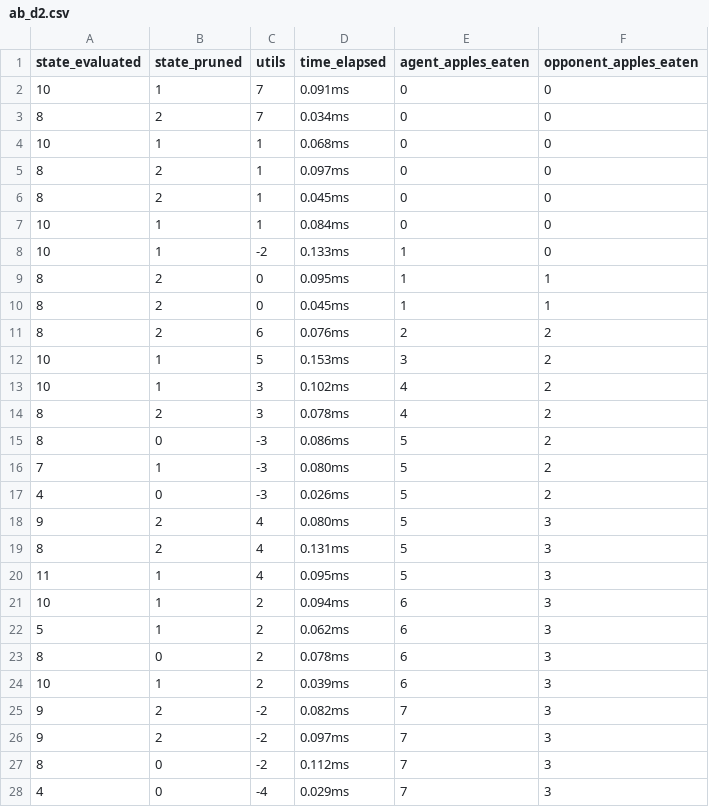
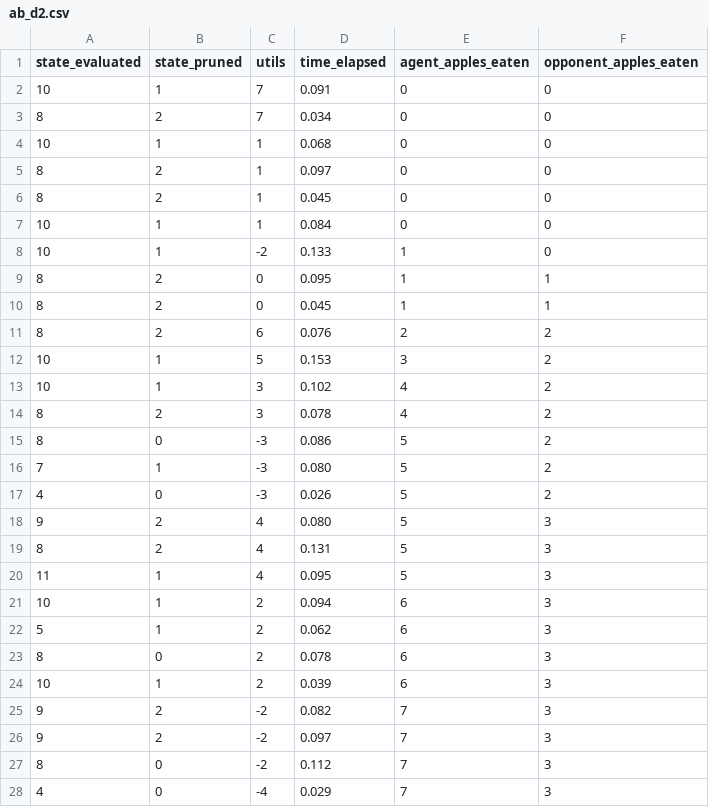
Before and after one commit to radityamuhammadf/G6_AdvancedAI_Snake, a CSV file: Evaluation_Data/AlphaBeta/ab_d2.csv, drawn as a sheet; only a part is shown; the diff covers the shown part only.

```diff
--- a/Evaluation_Data/AlphaBeta/ab_d2.csv
+++ b/Evaluation_Data/AlphaBeta/ab_d2.csv
@@ -2,27 +2,27 @@ state_evaluated, state_pruned, utils, time_elapsed, agent_apples_eaten, opponent
-10, 1, 7, 0.091ms, 0, 0
-8, 2, 7, 0.034ms, 0, 0
-10, 1, 1, 0.068ms, 0, 0
-8, 2, 1, 0.097ms, 0, 0
-8, 2, 1, 0.045ms, 0, 0
-10, 1, 1, 0.084ms, 0, 0
-10, 1, -2, 0.133ms, 1, 0
-8, 2, 0, 0.095ms, 1, 1
-8, 2, 0, 0.045ms, 1, 1
-8, 2, 6, 0.076ms, 2, 2
-10, 1, 5, 0.153ms, 3, 2
-10, 1, 3, 0.102ms, 4, 2
-8, 2, 3, 0.078ms, 4, 2
-8, 0, -3, 0.086ms, 5, 2
-7, 1, -3, 0.080ms, 5, 2
-4, 0, -3, 0.026ms, 5, 2
-9, 2, 4, 0.080ms, 5, 3
-8, 2, 4, 0.131ms, 5, 3
-11, 1, 4, 0.095ms, 5, 3
-10, 1, 2, 0.094ms, 6, 3
-5, 1, 2, 0.062ms, 6, 3
-8, 0, 2, 0.078ms, 6, 3
-10, 1, 2, 0.039ms, 6, 3
-9, 2, -2, 0.082ms, 7, 3
-9, 2, -2, 0.097ms, 7, 3
-8, 0, -2, 0.112ms, 7, 3
-4, 0, -4, 0.029ms, 7, 3
+10, 1, 7, 0.091, 0, 0
+8, 2, 7, 0.034, 0, 0
+10, 1, 1, 0.068, 0, 0
+8, 2, 1, 0.097, 0, 0
+8, 2, 1, 0.045, 0, 0
+10, 1, 1, 0.084, 0, 0
+10, 1, -2, 0.133, 1, 0
+8, 2, 0, 0.095, 1, 1
+8, 2, 0, 0.045, 1, 1
+8, 2, 6, 0.076, 2, 2
+10, 1, 5, 0.153, 3, 2
+10, 1, 3, 0.102, 4, 2
+8, 2, 3, 0.078, 4, 2
+8, 0, -3, 0.086, 5, 2
+7, 1, -3, 0.080, 5, 2
+4, 0, -3, 0.026, 5, 2
+9, 2, 4, 0.080, 5, 3
+8, 2, 4, 0.131, 5, 3
+11, 1, 4, 0.095, 5, 3
+10, 1, 2, 0.094, 6, 3
+5, 1, 2, 0.062, 6, 3
+8, 0, 2, 0.078, 6, 3
+10, 1, 2, 0.039, 6, 3
+9, 2, -2, 0.082, 7, 3
+9, 2, -2, 0.097, 7, 3
+8, 0, -2, 0.112, 7, 3
+4, 0, -4, 0.029, 7, 3
```
Also changed, not shown: 30 edited cells elsewhere in this file, Evaluation_Data/AlphaBeta/ab_d4.csv, Evaluation_Data/AlphaBeta/ab_d6.csv, 4 other files.
